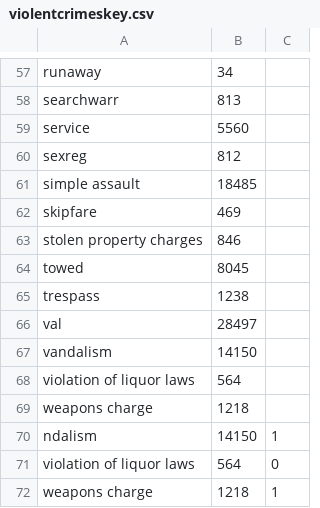
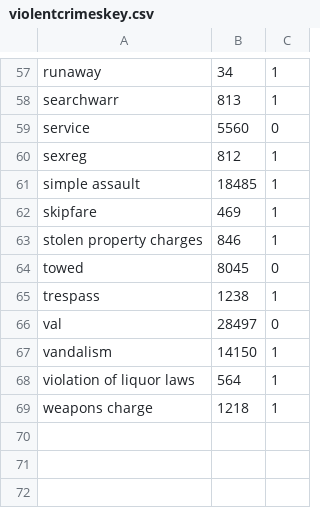
Before and after one commit to rh443453518/data-science-crash-course, a CSV file: BostonCrime/violentcrimeskey.csv, drawn as a sheet; only a part is shown, gaps mark what is left out; the diff covers the shown part only; the diff names each change by its address in the sheet, - before the commit and + after, or states it on an @@ line.

```diff
--- a/BostonCrime/violentcrimeskey.csv
+++ b/BostonCrime/violentcrimeskey.csv
-C57:C58: (empty)
+C57:C58: 1
-C59: (empty)
+C59: 0
-C60:C63: (empty)
+C60:C63: 1
-C64: (empty)
+C64: 0
-C65: (empty)
+C65: 1
-C66: (empty)
+C66: 0
-C67:C68: (empty)
+C67:C68: 1
-row 69: weapons charge | 1218
-row 70: ndalism | 14150 | 1
-row 71: violation of liquor laws | 564 | 0
```
Also changed, not shown: 56 edited cells elsewhere in this file, BostonCrime/keys.csv, 1 other file.
